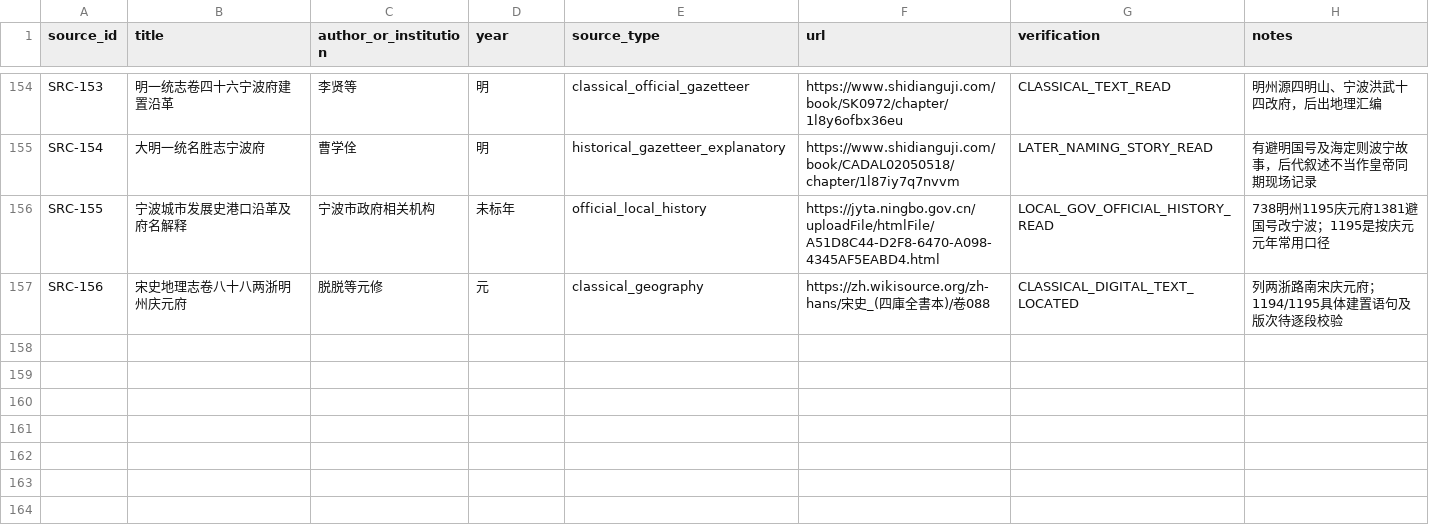
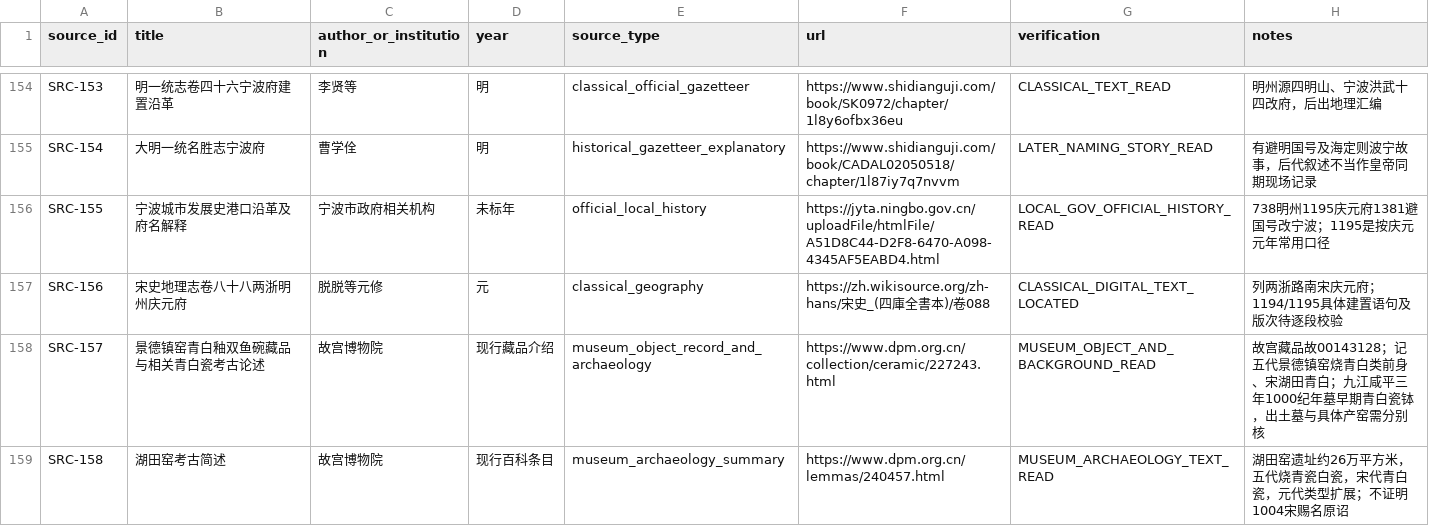
Before and after one commit to xiangsee/toponymy-research, a CSV file: data/source_registry.csv, drawn as a sheet; only a part is shown, gaps mark what is left out.

Commit message:
sources(P1-D): add Palace Museum archaeological evidence predating Jingdezhen reign-era toponym

```diff
--- a/data/source_registry.csv
+++ b/data/source_registry.csv
@@ -157 +157,3 @@ SRC-155,宁波城市发展史港口沿革及府名解释,宁波市政府相关
 SRC-156,宋史地理志卷八十八两浙明州庆元府,脱脱等元修,元,classical_geography,https://zh.wikisource.org/zh-hans/宋史_(四庫全書本)/卷088,CLASSICAL_DIGITAL_TEXT_LOCATED,列两浙路南宋庆元府；1194/1195具体建置语句及版次待逐段校验
+SRC-157,景德镇窑青白釉双鱼碗藏品与相关青白瓷考古论述,故宫博物院,现行藏品介绍,museum_object_record_and_archaeology,https://www.dpm.org.cn/collection/ceramic/227243.html,MUSEUM_OBJECT_AND_BACKGROUND_READ,故宫藏品故00143128；记五代景德镇窑烧青白类前身、宋湖田青白；九江咸平三年1000纪年墓早期青白瓷钵，出土墓与具体产窑需分别核
+SRC-158,湖田窑考古简述,故宫博物院,现行百科条目,museum_archaeology_summary,https://www.dpm.org.cn/lemmas/240457.html,MUSEUM_ARCHAEOLOGY_TEXT_READ,湖田窑遗址约26万平方米，五代烧青瓷白瓷，宋代青白瓷，元代类型扩展；不证明1004宋赐名原诏
```
